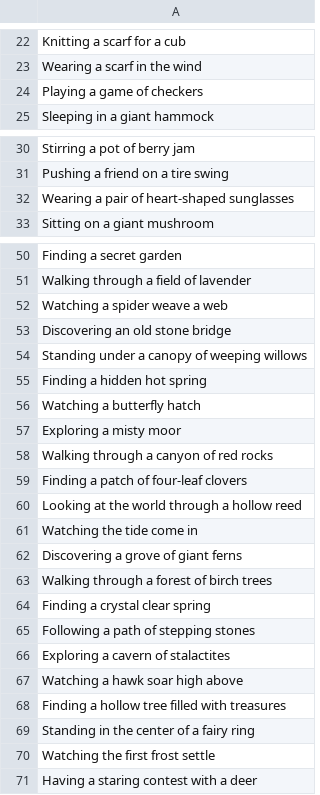
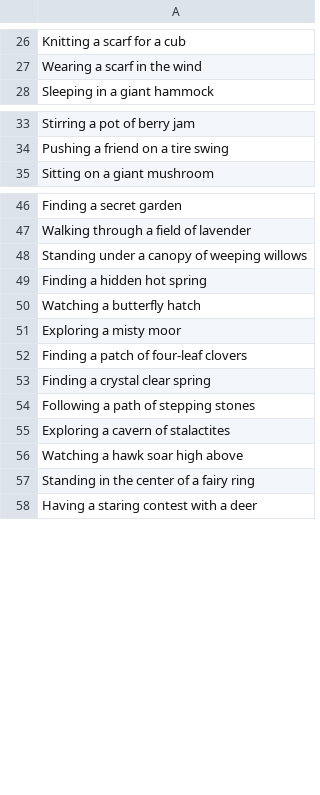
Before and after one commit to TheOtherDavid/bear-of-the-day, a CSV file: backend/scenes.csv, drawn as a sheet; only a part is shown, gaps mark what is left out; removed rows and columns are numbered as before the commit, all else as after; the diff covers the shown part only; the diff names each change by its address in the sheet, - before the commit and + after, or states it on an @@ line.

```diff
--- a/backend/scenes.csv
+++ b/backend/scenes.csv
-row 24: Playing a game of checkers
-row 32: Wearing a pair of heart-shaped sunglasses
-row 52: Watching a spider weave a web
-row 53: Discovering an old stone bridge
-row 58: Walking through a canyon of red rocks
-row 60: Looking at the world through a hollow reed
-row 61: Watching the tide come in
-row 62: Discovering a grove of giant ferns
-row 63: Walking through a forest of birch trees
-row 68: Finding a hollow tree filled with treasures
-row 70: Watching the first frost settle
```
Also changed, not shown: 13 added rows and 68 removed rows elsewhere in this file.
